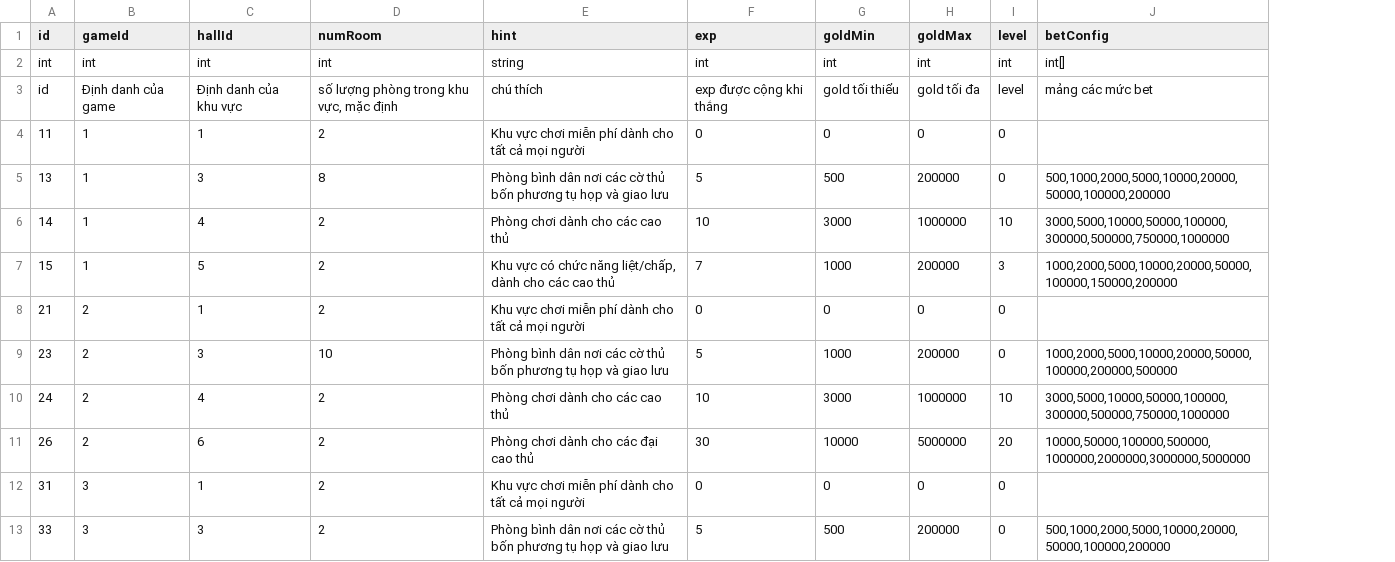
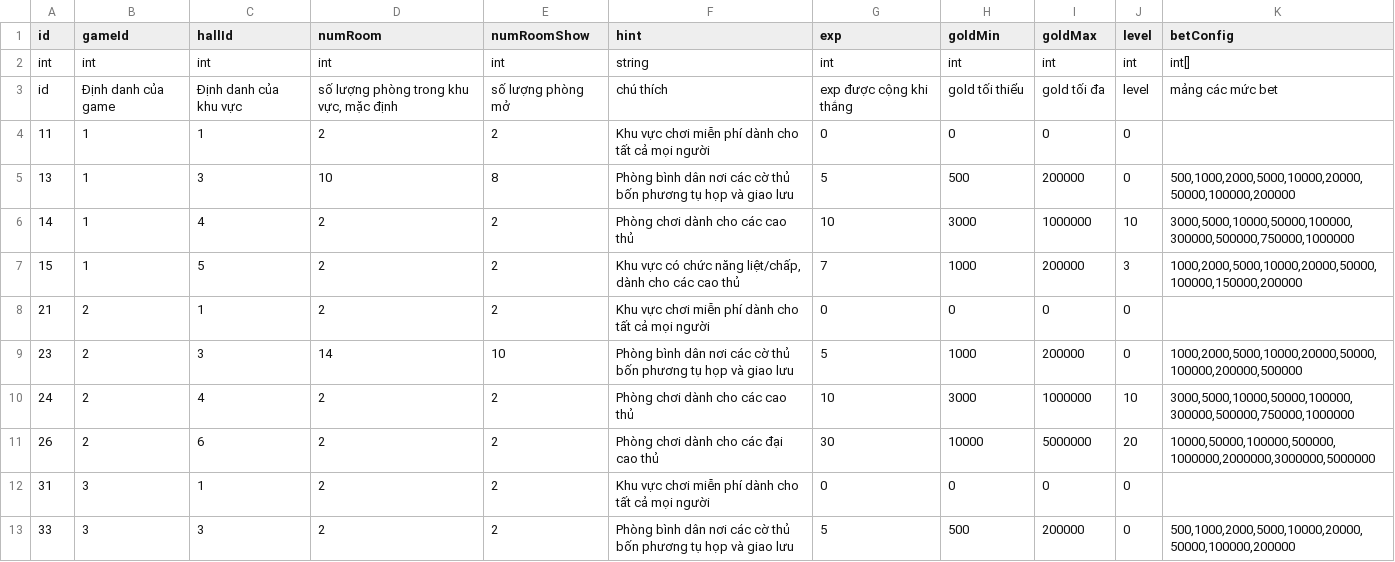
Before and after one commit to vietanha34/pomelo-test, a CSV file: game-server/config/csv/hallConfig.csv, drawn as a sheet; only a part is shown; the diff names each change by its address in the sheet, - before the commit and + after, or states it on an @@ line.

Commit message:
add scale with game

```diff
--- a/game-server/config/csv/hallConfig.csv
+++ b/game-server/config/csv/hallConfig.csv
+column E (numRoomShow), rows 2-13: int | số lượng phòng mở | 2 | 8 | 2 | 2 | 2 | 10 | 2 | 2 | 2 | 2
-D5 (numRoom): 8
+D5 (numRoom): 10
-D9 (numRoom): 10
+D9 (numRoom): 14
```
Also changed, not shown: 9 other files.
